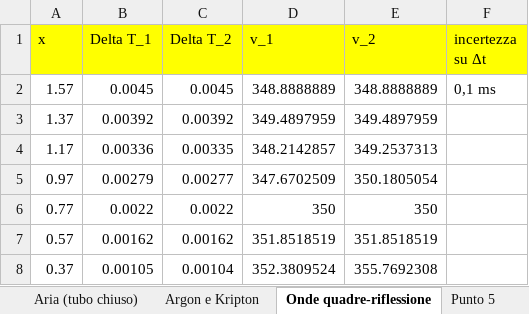
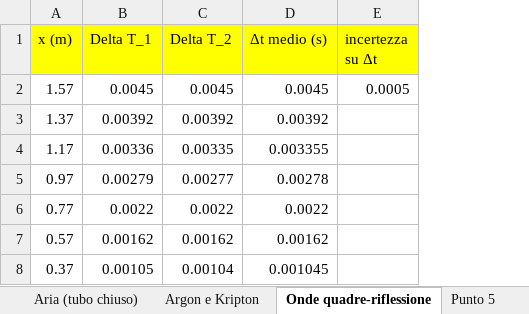
Before and after one commit to matteodeclich/Esperienze-in-laboratorio, an Excel workbook: Tubo risonanza.xlsx, sheet Onde quadre-riflessione, drawn as a sheet; values as stored, in another font and other column widths than the file's, no borders; removed rows and columns are numbered as before the commit, all else as after; the diff names each change by its address in the sheet, - before the commit and + after, or states it on an @@ line.

Commit message:
Aggiornamento file excel

```diff
--- a/Tubo risonanza.xlsx (sheet Onde quadre-riflessione)
+++ b/Tubo risonanza.xlsx (sheet Onde quadre-riflessione)
-column D (v_1), rows 2-8: 348.8888889 | 349.4897959 | 348.2142857 | 347.6702509 | 350 | 351.8518519 | 352.3809524
-column E (v_2), rows 2-8: 348.8888889 | 349.4897959 | 349.2537313 | 350.1805054 | 350 | 351.8518519 | 355.7692308
+column D (Δt medio (s)), rows 2-8: 0.0045 | 0.00392 | 0.003355 | 0.00278 | 0.0022 | 0.00162 | 0.001045
-A1: x
+A1: x (m)
-E2 (incertezza su Δt): 0,1 ms
+E2 (incertezza su Δt): 0.0005
```
